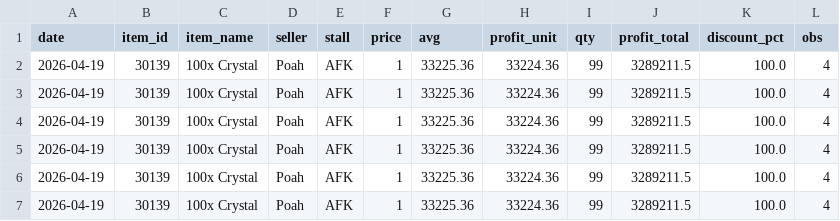
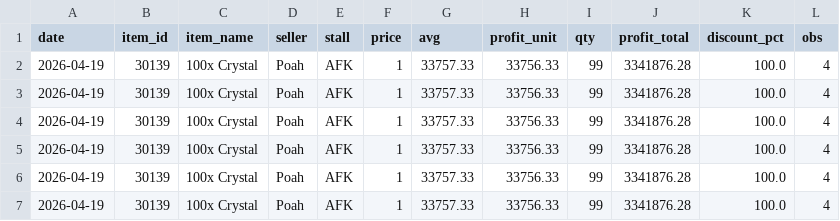
Before and after one commit to Bunencio/moon-discounts, a CSV file: docs/profit_hits_ge_20000.csv, drawn as a sheet.

```diff
--- a/docs/profit_hits_ge_20000.csv
+++ b/docs/profit_hits_ge_20000.csv
@@ -1,7 +1,7 @@
 date,item_id,item_name,seller,stall,price,avg,profit_unit,qty,profit_total,discount_pct,obs
-2026-04-19,30139,100x Crystal,Poah,AFK,1,33225.36,33224.36,99,3289211.5,100.0,4
-2026-04-19,30139,100x Crystal,Poah,AFK,1,33225.36,33224.36,99,3289211.5,100.0,4
-2026-04-19,30139,100x Crystal,Poah,AFK,1,33225.36,33224.36,99,3289211.5,100.0,4
-2026-04-19,30139,100x Crystal,Poah,AFK,1,33225.36,33224.36,99,3289211.5,100.0,4
-2026-04-19,30139,100x Crystal,Poah,AFK,1,33225.36,33224.36,99,3289211.5,100.0,4
-2026-04-19,30139,100x Crystal,Poah,AFK,1,33225.36,33224.36,99,3289211.5,100.0,4
+2026-04-19,30139,100x Crystal,Poah,AFK,1,33757.33,33756.33,99,3341876.28,100.0,4
+2026-04-19,30139,100x Crystal,Poah,AFK,1,33757.33,33756.33,99,3341876.28,100.0,4
+2026-04-19,30139,100x Crystal,Poah,AFK,1,33757.33,33756.33,99,3341876.28,100.0,4
+2026-04-19,30139,100x Crystal,Poah,AFK,1,33757.33,33756.33,99,3341876.28,100.0,4
+2026-04-19,30139,100x Crystal,Poah,AFK,1,33757.33,33756.33,99,3341876.28,100.0,4
+2026-04-19,30139,100x Crystal,Poah,AFK,1,33757.33,33756.33,99,3341876.28,100.0,4
```
Also changed, not shown: docs/discount_hits_ge_50pct.csv.
